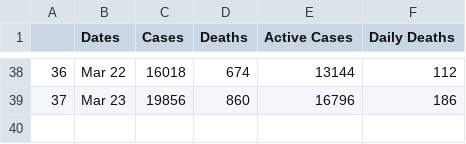
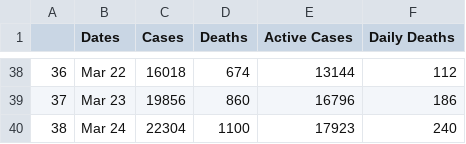
Before and after one commit to Petrichor12/Coronavirus, a CSV file: Data/Countries/France.csv, drawn as a sheet; only a part is shown, gaps mark what is left out.

```diff
--- a/Data/Countries/France.csv
+++ b/Data/Countries/France.csv
@@ -39 +39,2 @@
 37,Mar 23,19856,860,16796,186
+38,Mar 24,22304,1100,17923,240
```
Also changed, not shown: Data/Countries/Iran.csv, Data/Countries/Italy.csv, 32 other files.
